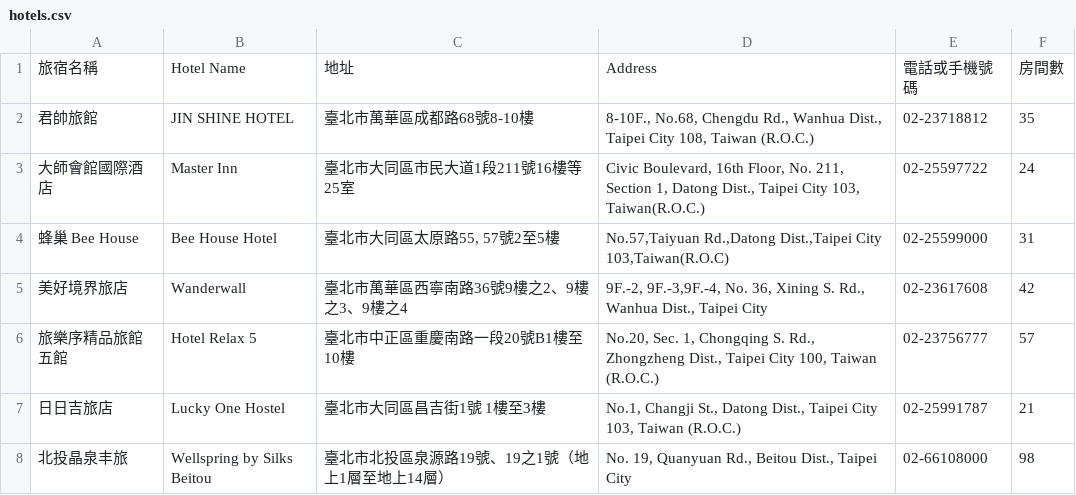
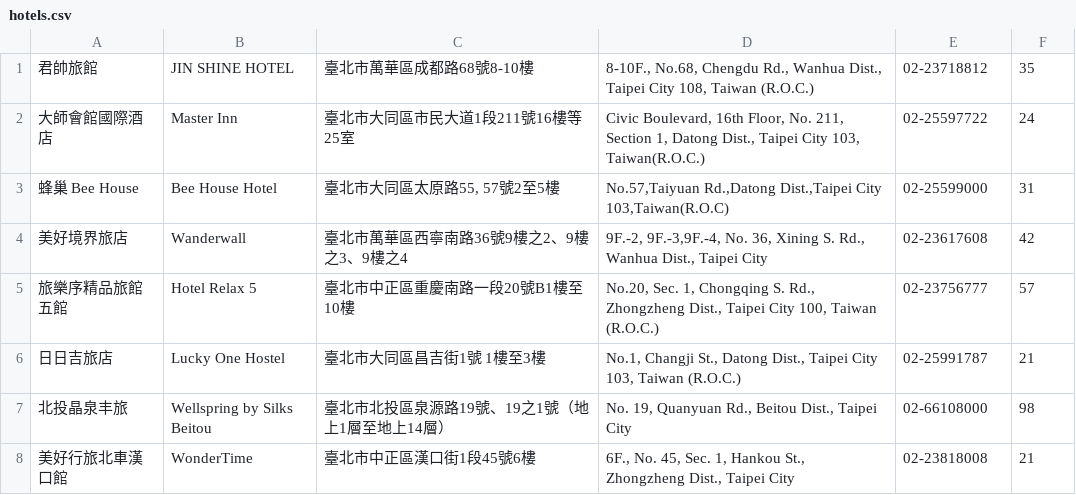
Before and after one commit to ChenYingYu/RemoteTasks, a CSV file: week3/hotels.csv, drawn as a sheet; only a part is shown; the shorter side is filled out with more unchanged rows.

Commit message:
fix: Week 3 Task 1 - Remove column name from both csv files

```diff
--- a/week3/hotels.csv
+++ b/week3/hotels.csv
@@ -1,2 +1 @@
-旅宿名稱,Hotel Name,地址,Address,電話或手機號碼,房間數
 君帥旅館,JIN SHINE HOTEL,臺北市萬華區成都路68號8-10樓,"8-10F., No.68, Chengdu Rd., Wanhua Dist., Taipei City 108, Taiwan (R.O.C.)",02-23718812,35
```
Also changed, not shown: week3/districts.csv, 1 other file.
